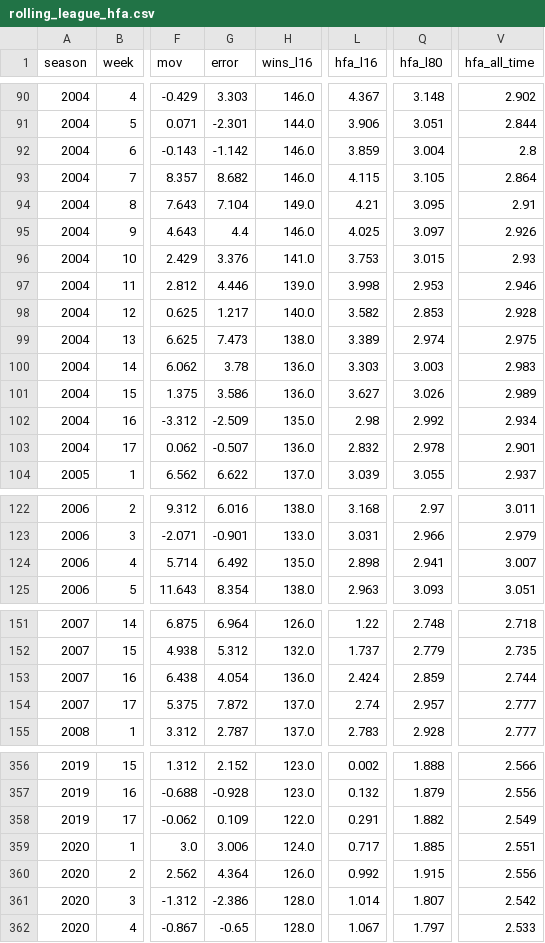
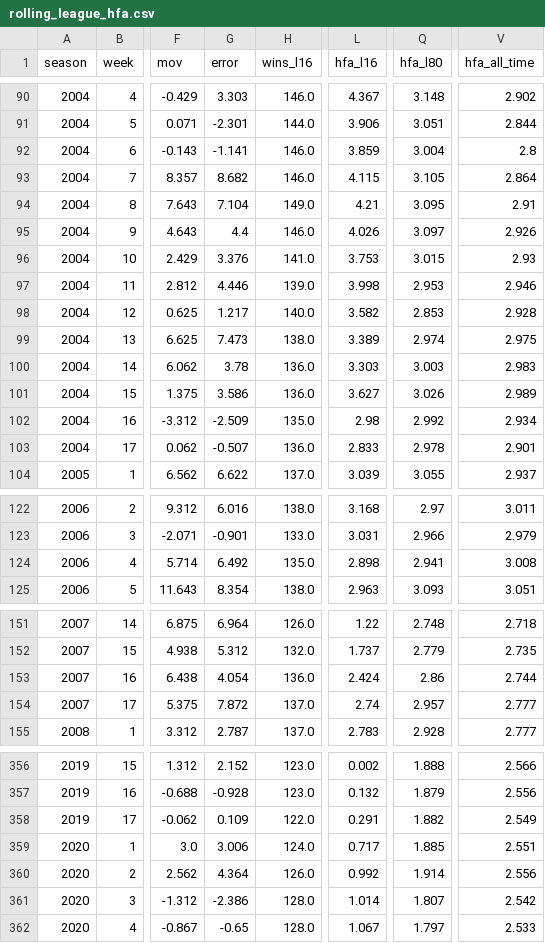
Before and after one commit to greerreNFL/Stadiums, a CSV file: data/rolling_league_hfa.csv, drawn as a sheet; only a part is shown, gaps mark what is left out; the diff names each change by its address in the sheet, - before the commit and + after, or states it on an @@ line.

```diff
--- a/data/rolling_league_hfa.csv
+++ b/data/rolling_league_hfa.csv
-G92 (error): -1.142
+G92 (error): -1.141
-L95 (hfa_l16): 4.025
+L95 (hfa_l16): 4.026
-L103 (hfa_l16): 2.832
+L103 (hfa_l16): 2.833
-V124 (hfa_all_time): 3.007
+V124 (hfa_all_time): 3.008
-Q153 (hfa_l80): 2.859
+Q153 (hfa_l80): 2.86
-Q360 (hfa_l80): 1.915
+Q360 (hfa_l80): 1.914
```
Also changed, not shown: 1 other file.
